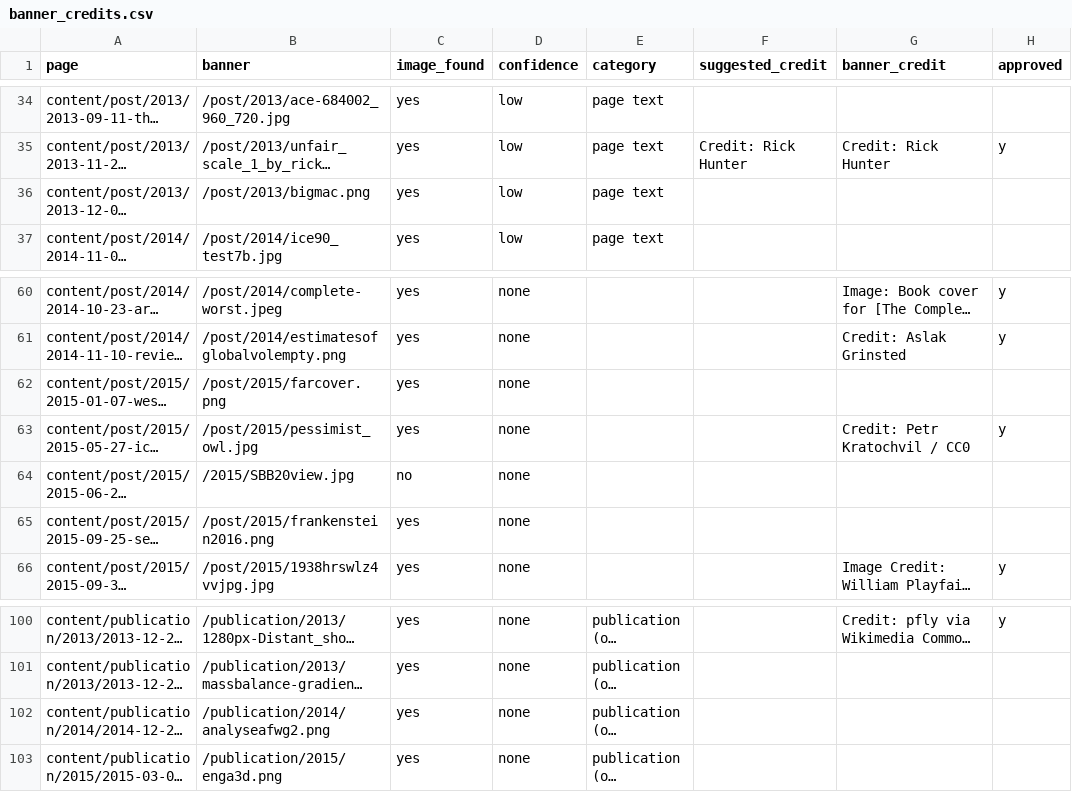
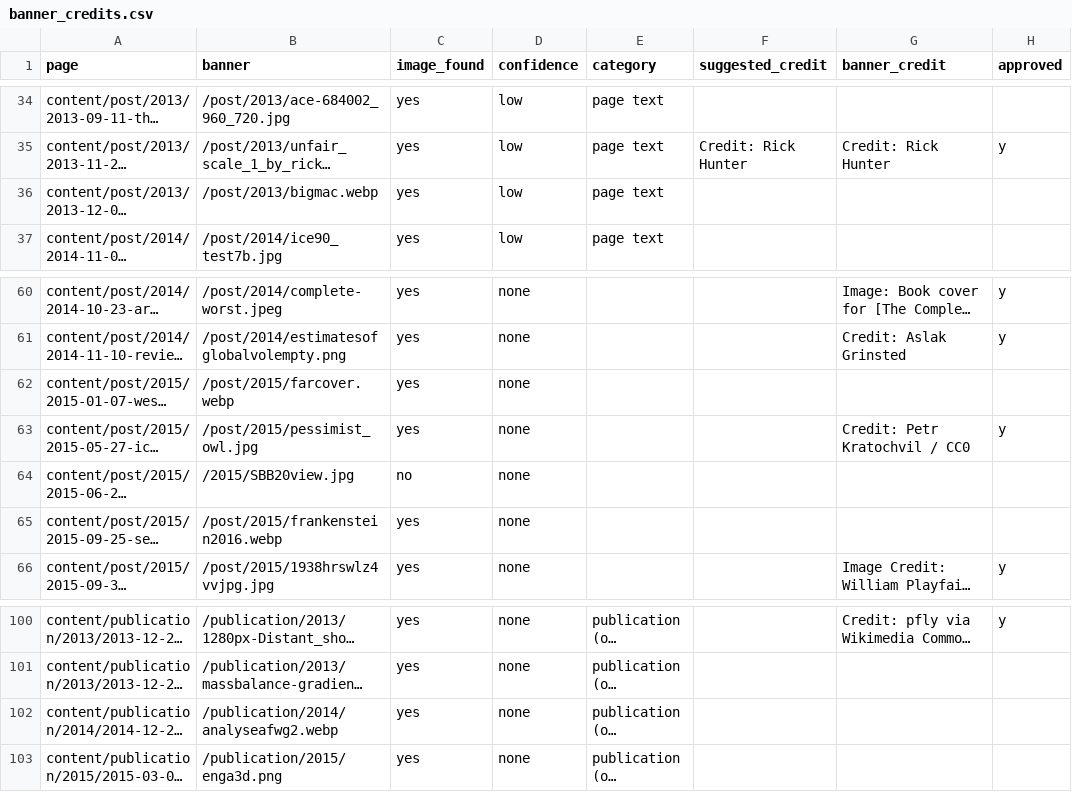
Before and after one commit to grinsted/src.glaciology.net, a CSV file: banner_credits.csv, drawn as a sheet; only a part is shown, gaps mark what is left out; long unchanged cells end in …; the diff names each change by its address in the sheet, - before the commit and + after, or states it on an @@ line.

```diff
--- a/banner_credits.csv
+++ b/banner_credits.csv
-B36 (banner): /post/2013/bigmac.png
+B36 (banner): /post/2013/bigmac.webp
-B62 (banner): /post/2015/farcover.png
+B62 (banner): /post/2015/farcover.webp
-B65 (banner): /post/2015/frankenstein2016.png
+B65 (banner): /post/2015/frankenstein2016.webp
-B102 (banner): /publication/2014/analyseafwg2.png
+B102 (banner): /publication/2014/analyseafwg2.webp
```
Also changed, not shown: 15 other files.
